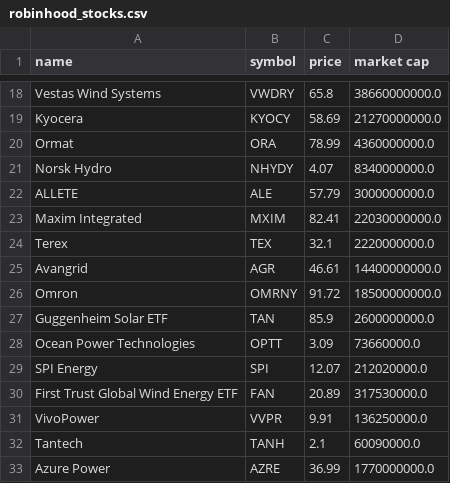
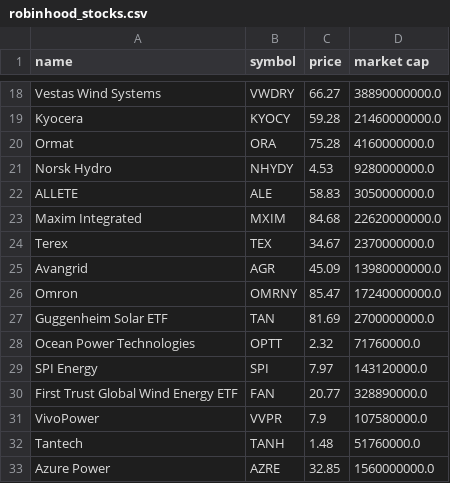
Before and after one commit to DataSciencePraktikumTUBerlin/DataCollection, a CSV file: Finance_Data/robinhood_stocks.csv, drawn as a sheet; only a part is shown, gaps mark what is left out; the diff covers the shown part only; the diff names each change by its address in the sheet, - before the commit and + after, or states it on an @@ line.

Commit message:
Add NEX price data.

```diff
--- a/Finance_Data/robinhood_stocks.csv
+++ b/Finance_Data/robinhood_stocks.csv
-C18 (price): 65.8
+C18 (price): 66.27
-D18 (market cap): 38660000000.0
+D18 (market cap): 38890000000.0
-C19 (price): 58.69
+C19 (price): 59.28
-D19 (market cap): 21270000000.0
+D19 (market cap): 21460000000.0
-C20 (price): 78.99
+C20 (price): 75.28
-D20 (market cap): 4360000000.0
+D20 (market cap): 4160000000.0
-C21 (price): 4.07
+C21 (price): 4.53
-D21 (market cap): 8340000000.0
+D21 (market cap): 9280000000.0
-C22 (price): 57.79
+C22 (price): 58.83
-D22 (market cap): 3000000000.0
+D22 (market cap): 3050000000.0
-C23 (price): 82.41
+C23 (price): 84.68
-D23 (market cap): 22030000000.0
+D23 (market cap): 22620000000.0
-C24 (price): 32.1
+C24 (price): 34.67
-D24 (market cap): 2220000000.0
+D24 (market cap): 2370000000.0
-C25 (price): 46.61
+C25 (price): 45.09
-D25 (market cap): 14400000000.0
+D25 (market cap): 13980000000.0
-C26 (price): 91.72
+C26 (price): 85.47
-D26 (market cap): 18500000000.0
+D26 (market cap): 17240000000.0
-C27 (price): 85.9
+C27 (price): 81.69
-D27 (market cap): 2600000000.0
+D27 (market cap): 2700000000.0
-C28 (price): 3.09
+C28 (price): 2.32
-D28 (market cap): 73660000.0
+D28 (market cap): 71760000.0
-C29 (price): 12.07
+C29 (price): 7.97
-D29 (market cap): 212020000.0
+D29 (market cap): 143120000.0
-C30 (price): 20.89
+C30 (price): 20.77
-D30 (market cap): 317530000.0
+D30 (market cap): 328890000.0
-C31 (price): 9.91
+C31 (price): 7.9
-D31 (market cap): 136250000.0
+D31 (market cap): 107580000.0
-C32 (price): 2.1
+C32 (price): 1.48
-D32 (market cap): 60090000.0
+D32 (market cap): 51760000.0
-C33 (price): 36.99
+C33 (price): 32.85
-D33 (market cap): 1770000000.0
+D33 (market cap): 1560000000.0
```
Also changed, not shown: 5 added rows, 5 removed rows and 63 edited cells elsewhere in this file, 7 other files.
